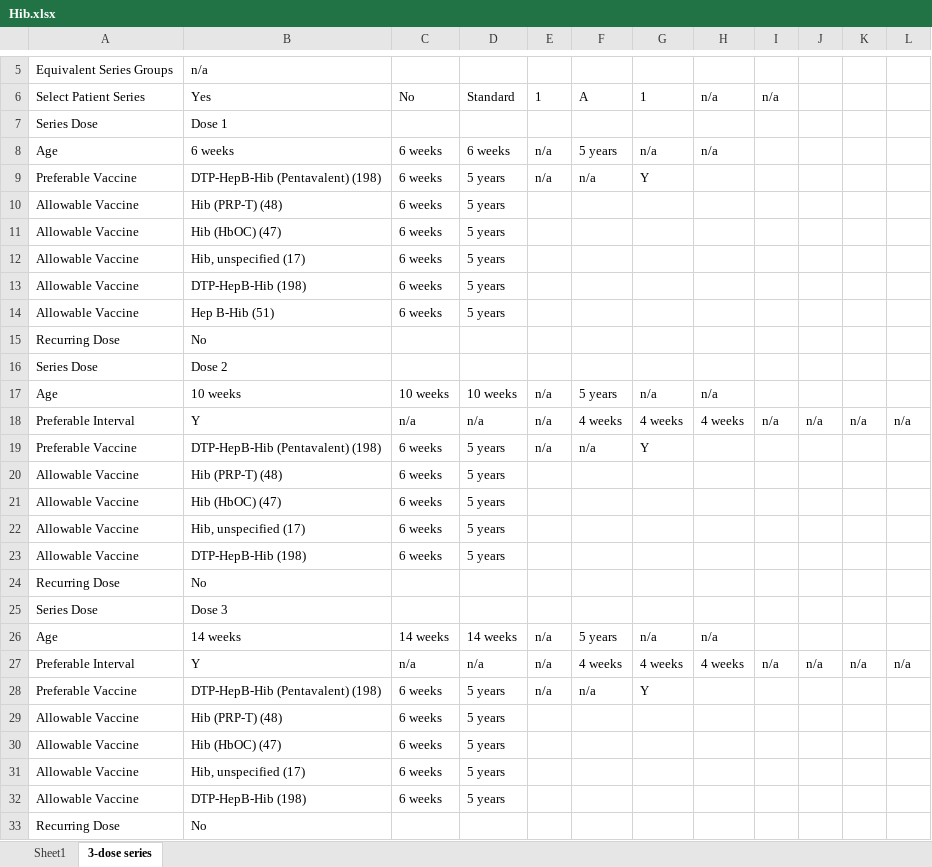
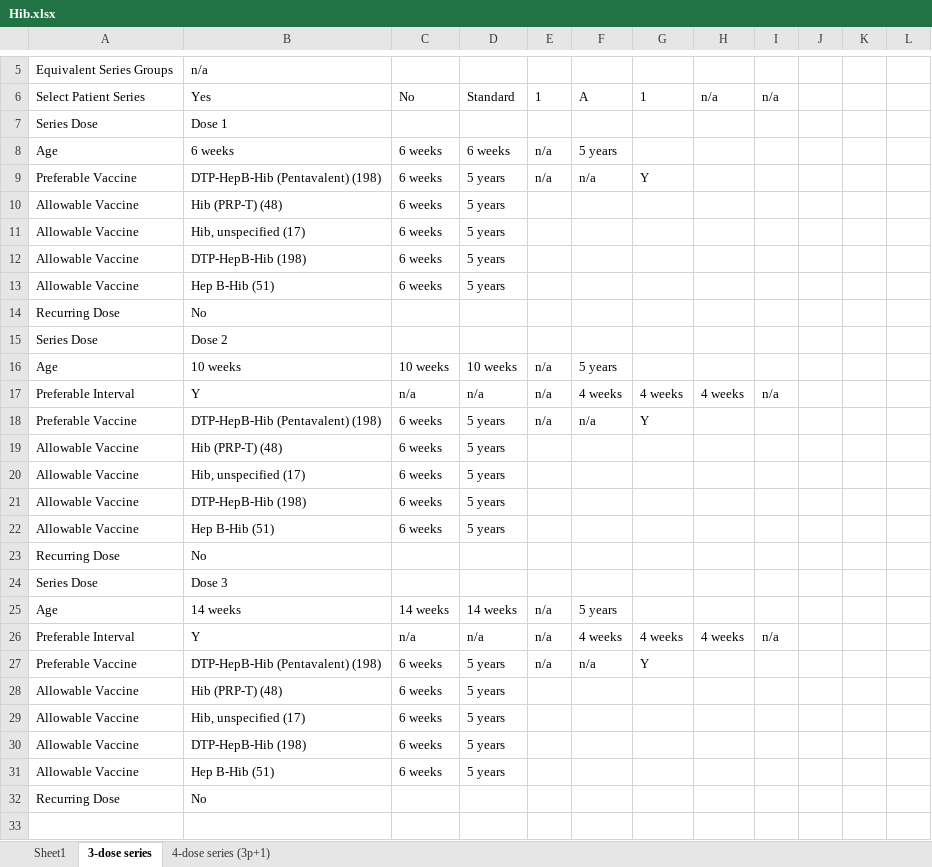
Before and after one commit to fhir-fli/cicada, an Excel workbook: cicada_generator/lib/WHO/antigen/Hib.xlsx, sheet 3-dose series, drawn as a sheet; only a part is shown, gaps mark what is left out; values as stored, in another font and other column widths than the file's, no borders; removed rows and columns are numbered as before the commit, all else as after; the diff names each change by its address in the sheet, - before the commit and + after, or states it on an @@ line.

```diff
--- a/cicada_generator/lib/WHO/antigen/Hib.xlsx (sheet 3-dose series)
+++ b/cicada_generator/lib/WHO/antigen/Hib.xlsx (sheet 3-dose series)
+sheet tab: 4-dose series (3p+1)
-G8: n/a
+G8: (empty)
-H8: n/a
+H8: (empty)
-row 11: Allowable Vaccine | Hib (HbOC) (47) | 6 weeks | 5 years
-G16: n/a
+G16: (empty)
-H16: n/a
+H16: (empty)
-J17: n/a
+J17: (empty)
-K17: n/a
+K17: (empty)
-L17: n/a
+L17: (empty)
-row 21: Allowable Vaccine | Hib (HbOC) (47) | 6 weeks | 5 years
+row 22: Allowable Vaccine | Hep B-Hib (51) | 6 weeks | 5 years
-G25: n/a
+G25: (empty)
-H25: n/a
+H25: (empty)
-J26: n/a
+J26: (empty)
-K26: n/a
+K26: (empty)
-L26: n/a
+L26: (empty)
-row 30: Allowable Vaccine | Hib (HbOC) (47) | 6 weeks | 5 years
+row 31: Allowable Vaccine | Hep B-Hib (51) | 6 weeks | 5 years
```
Also changed, not shown: cicada_generator/lib/WHO/antigen/HepB.xlsx, 4 other files.
